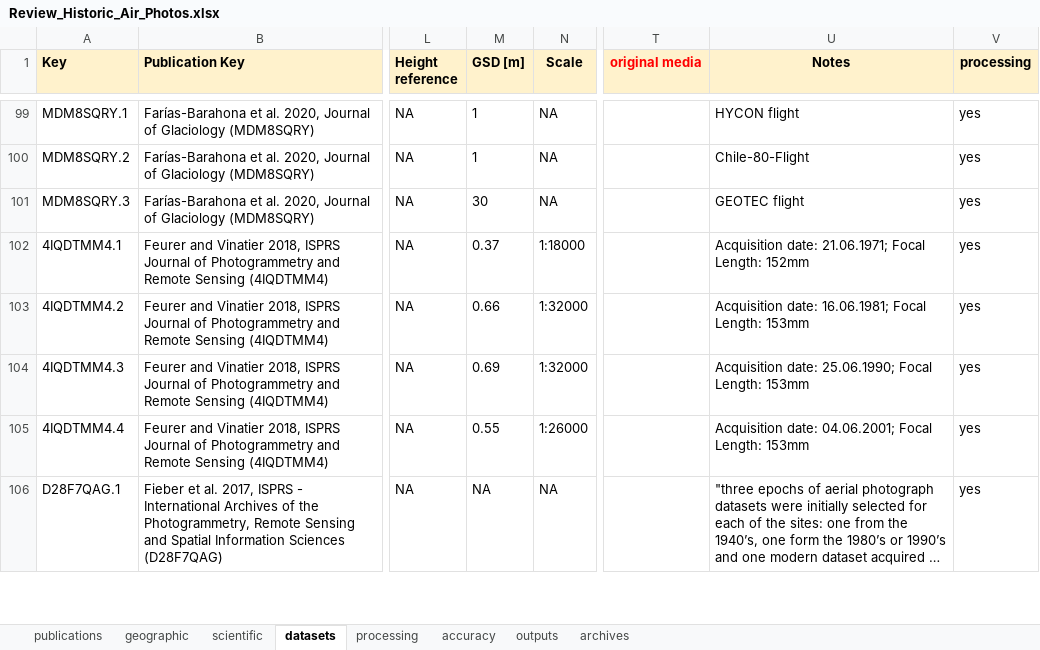
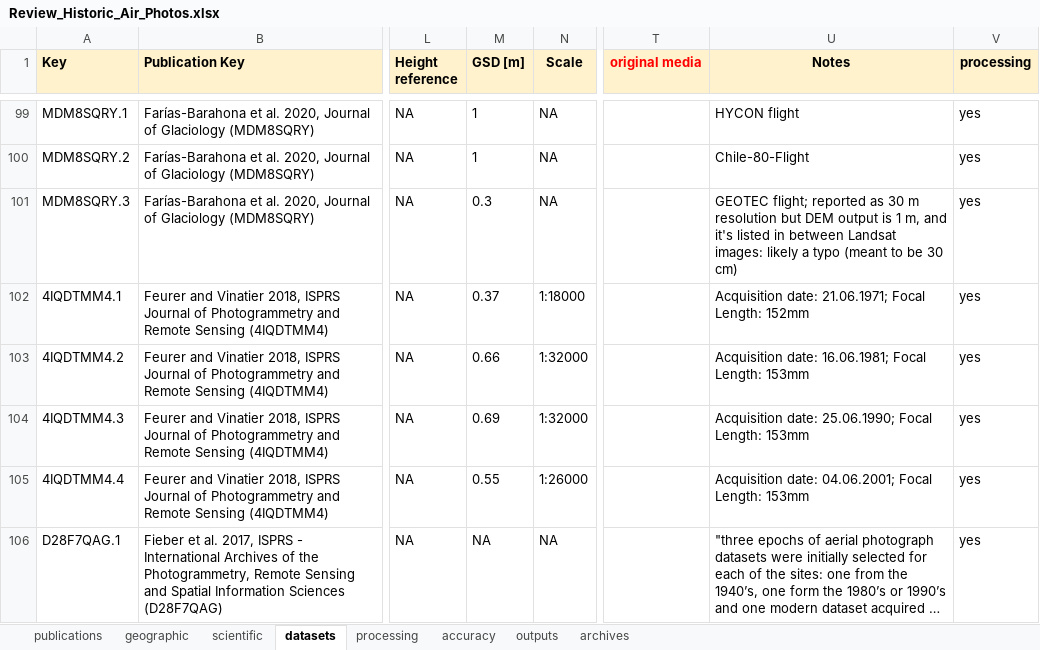
Before and after one commit to RSE-UZH/historic_air_photos, an Excel workbook: data/Review_Historic_Air_Photos.xlsx, sheet datasets, drawn as a sheet; only a part is shown, gaps mark what is left out; long unchanged cells end in …; values as stored, in another font and other column widths than the file's, no borders; charts and pictures and conditional formats not drawn; the diff names each change by its address in the sheet, - before the commit and + after, or states it on an @@ line.

```diff
--- a/data/Review_Historic_Air_Photos.xlsx (sheet datasets)
+++ b/data/Review_Historic_Air_Photos.xlsx (sheet datasets)
-M101 (GSD [m]): 30
+M101 (GSD [m]): 0.3
-U101 (Notes): GEOTEC flight
+U101 (Notes): GEOTEC flight; reported as 30 m resolution but DEM output is 1 m, and it's listed in between Landsat images: likely a typo (meant to be 30 cm)
```
Also changed, not shown: 20 other files.
